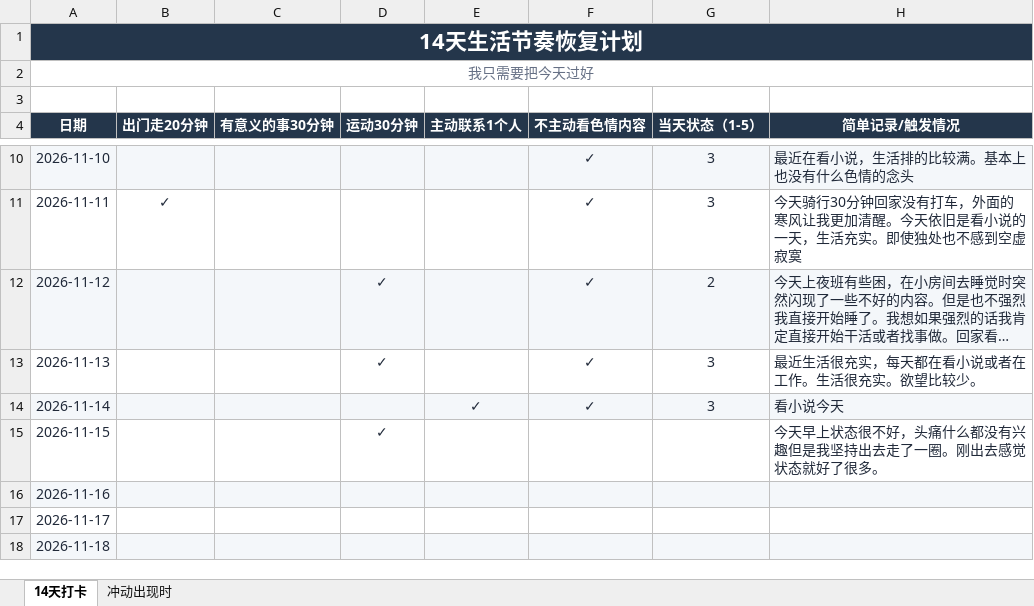
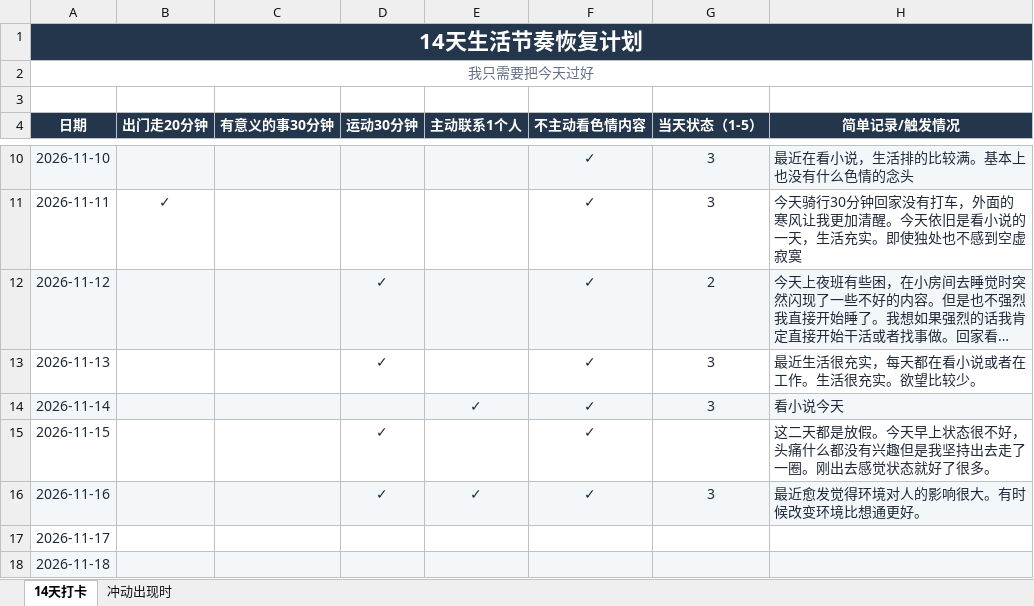
Before and after one commit to ChanQiang/ChangeLife, an Excel workbook: 14天生活节奏恢复计划.xlsx, sheet 14天打卡, drawn as a sheet; only a part is shown, gaps mark what is left out; long unchanged cells end in …; values as stored, in another font and other column widths than the file's, no borders; the diff names each change by its address in the sheet, - before the commit and + after, or states it on an @@ line.

```diff
--- a/14天生活节奏恢复计划.xlsx (sheet 14天打卡)
+++ b/14天生活节奏恢复计划.xlsx (sheet 14天打卡)
-F15:F16 (不主动看色情内容): (empty)
+F15:F16 (不主动看色情内容): ✓
-H15 (简单记录/触发情况): 今天早上…
+H15 (简单记录/触发情况): 这二天都是放假。今天早上…
-D16 (运动30分钟): (empty)
+D16 (运动30分钟): ✓
-E16 (主动联系1个人): (empty)
+E16 (主动联系1个人): ✓
-G16 (当天状态（1-5）): (empty)
+G16 (当天状态（1-5）): 3
-H16 (简单记录/触发情况): (empty)
+H16 (简单记录/触发情况): 最近愈发觉得环境对人的影响很大。有时候改变环境比想通更好。
```
